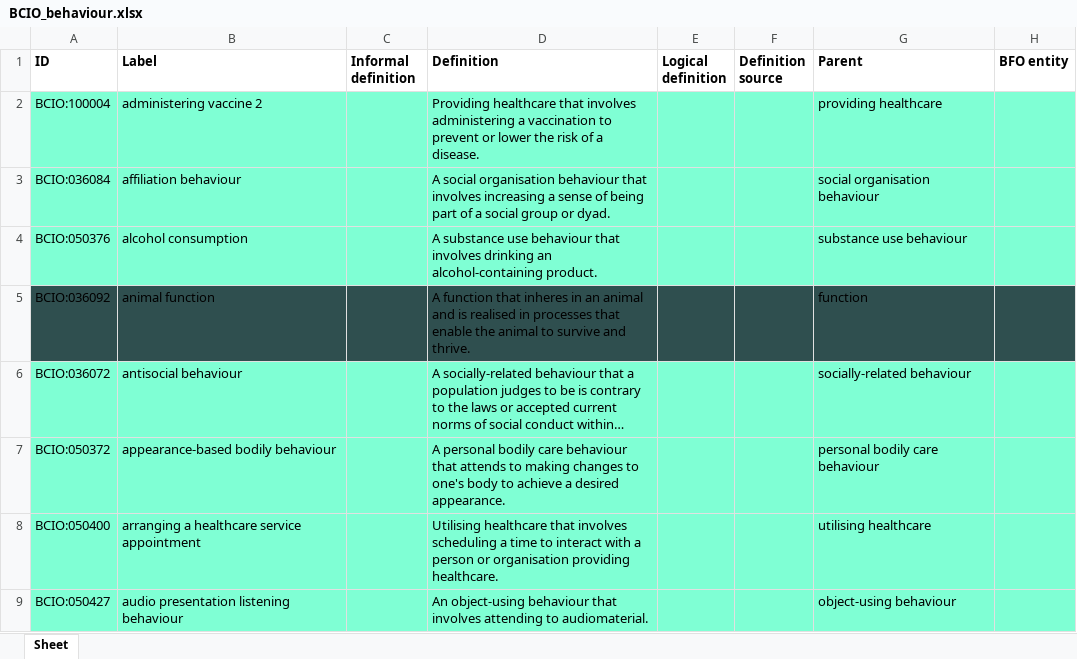
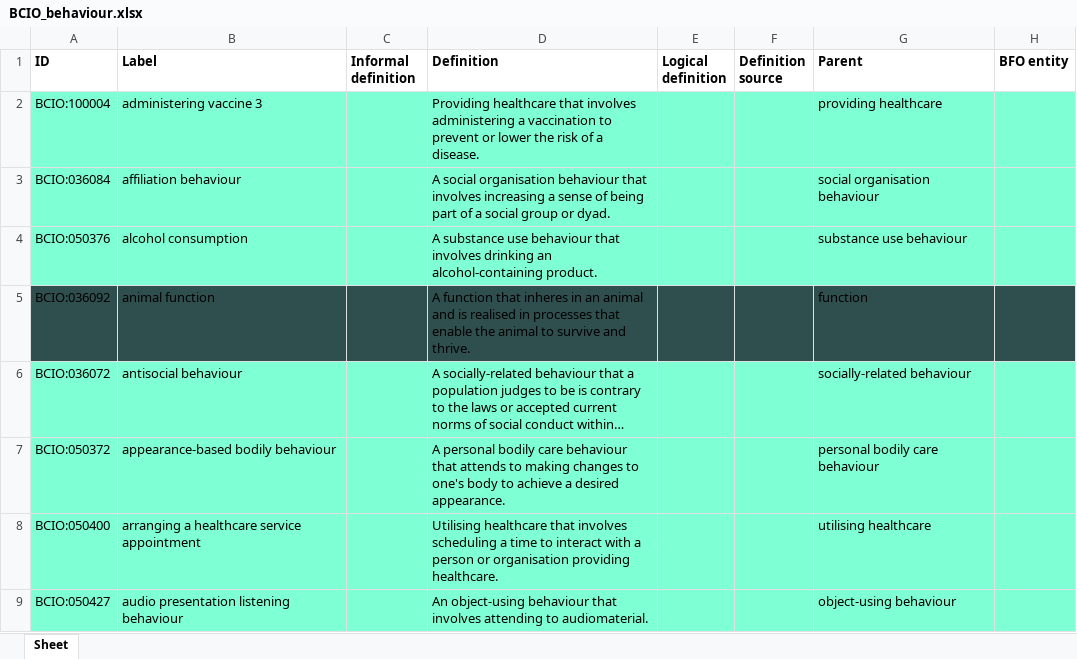
Before and after one commit to b-gehrke/BCIO, an Excel workbook: Behaviour/BCIO_behaviour.xlsx, sheet Sheet, drawn as a sheet; only a part is shown; long unchanged cells end in …; values as stored, in another font and other column widths than the file's, no borders; the diff names each change by its address in the sheet, - before the commit and + after, or states it on an @@ line.

Commit message:
Updating BCIO_behaviour.xlsx

```diff
--- a/Behaviour/BCIO_behaviour.xlsx (sheet Sheet)
+++ b/Behaviour/BCIO_behaviour.xlsx (sheet Sheet)
-B2 (Label): administering vaccine 2
+B2 (Label): administering vaccine 3
```
